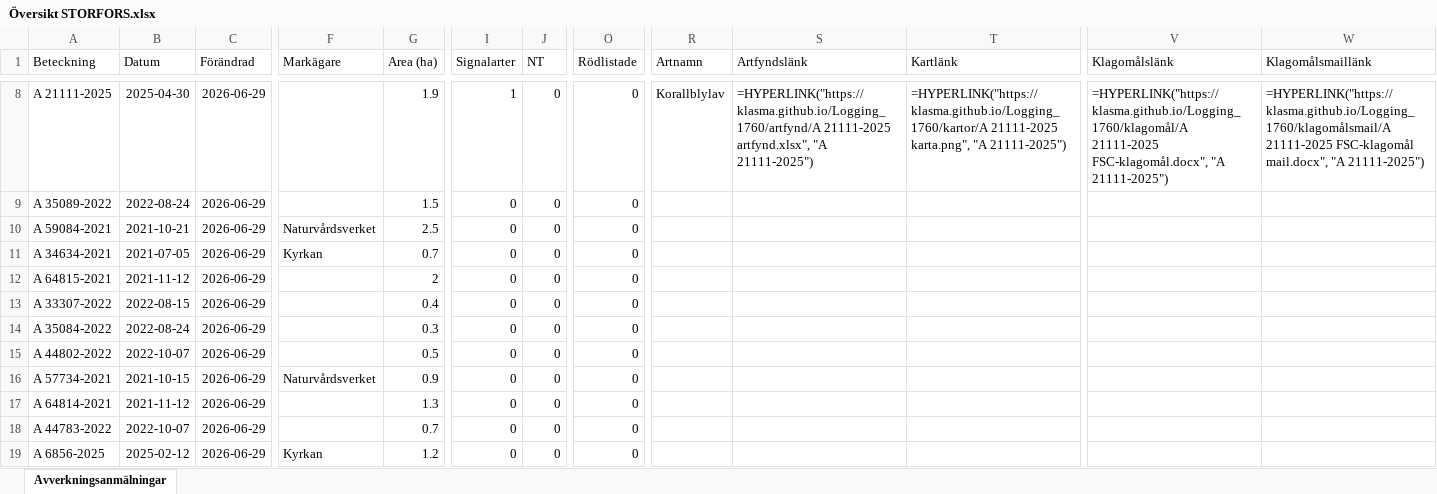
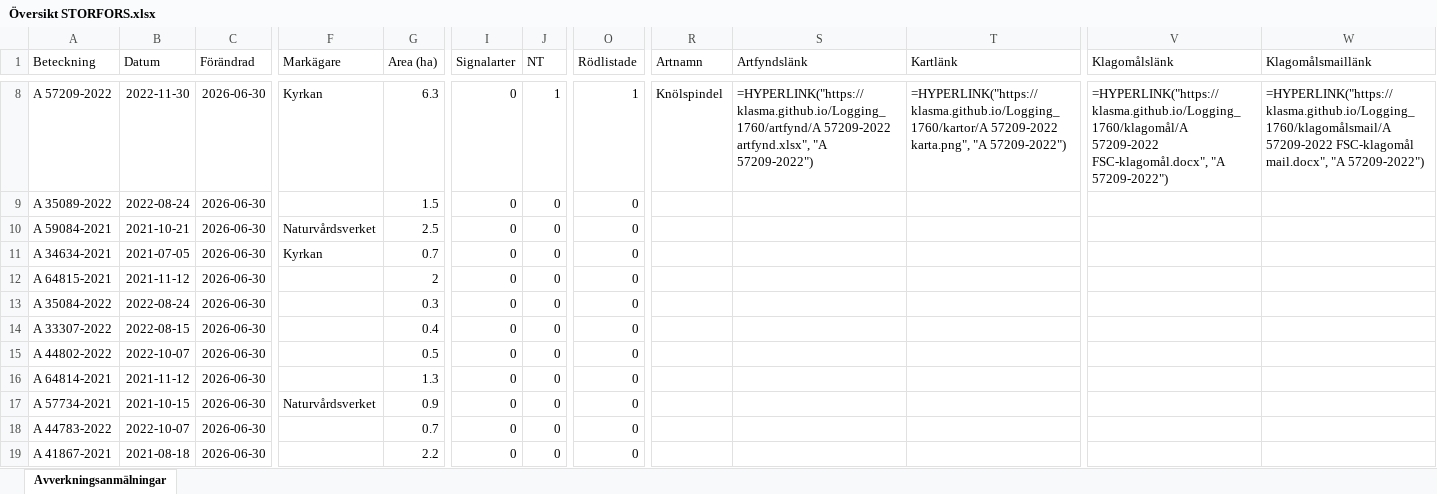
Before and after one commit to klasma/Logging_1760, an Excel workbook: Översikt STORFORS.xlsx, sheet Avverkningsanmälningar, drawn as a sheet; only a part is shown, gaps mark what is left out; values as stored, in another font and other column widths than the file's, no borders; formulas without a stored value are shown as written; the diff covers the shown part only; the diff names each change by its address in the sheet, - before the commit and + after, or states it on an @@ line.

```diff
--- a/Översikt STORFORS.xlsx (sheet Avverkningsanmälningar)
+++ b/Översikt STORFORS.xlsx (sheet Avverkningsanmälningar)
-A8 (Beteckning): A 21111-2025
+A8 (Beteckning): A 57209-2022
-B8 (Datum): 2025-04-30
+B8 (Datum): 2022-11-30
-C8:C19 (Förändrad): 2026-06-29
+C8:C19 (Förändrad): 2026-06-30
-F8 (Markägare): (empty)
+F8 (Markägare): Kyrkan
-G8 (Area (ha)): 1.9
+G8 (Area (ha)): 6.3
-I8 (Signalarter): 1
+I8 (Signalarter): 0
-J8 (NT): 0
+J8 (NT): 1
-O8 (Rödlistade): 0
+O8 (Rödlistade): 1
-R8 (Artnamn): Korallblylav
+R8 (Artnamn): Knölspindel
-S8 (Artfyndslänk): =HYPERLINK("https://klasma.github.io/Logging_1760/artfynd/A 21111-2025 artfynd.xlsx", "A 21111-2025")
+S8 (Artfyndslänk): =HYPERLINK("https://klasma.github.io/Logging_1760/artfynd/A 57209-2022 artfynd.xlsx", "A 57209-2022")
-T8 (Kartlänk): =HYPERLINK("https://klasma.github.io/Logging_1760/kartor/A 21111-2025 karta.png", "A 21111-2025")
+T8 (Kartlänk): =HYPERLINK("https://klasma.github.io/Logging_1760/kartor/A 57209-2022 karta.png", "A 57209-2022")
-V8 (Klagomålslänk): =HYPERLINK("https://klasma.github.io/Logging_1760/klagomål/A 21111-2025 FSC-klagomål.docx", "A 21111-2025")
+V8 (Klagomålslänk): =HYPERLINK("https://klasma.github.io/Logging_1760/klagomål/A 57209-2022 FSC-klagomål.docx", "A 57209-2022")
-W8 (Klagomålsmaillänk): =HYPERLINK("https://klasma.github.io/Logging_1760/klagomålsmail/A 21111-2025 FSC-klagomål mail.docx", "A 21111-2025")
+W8 (Klagomålsmaillänk): =HYPERLINK("https://klasma.github.io/Logging_1760/klagomålsmail/A 57209-2022 FSC-klagomål mail.docx", "A 57209-2022")
-A13 (Beteckning): A 33307-2022
+A13 (Beteckning): A 35084-2022
-B13 (Datum): 2022-08-15
+B13 (Datum): 2022-08-24
-G13 (Area (ha)): 0.4
+G13 (Area (ha)): 0.3
-A14 (Beteckning): A 35084-2022
+A14 (Beteckning): A 33307-2022
-B14 (Datum): 2022-08-24
+B14 (Datum): 2022-08-15
-G14 (Area (ha)): 0.3
+G14 (Area (ha)): 0.4
-A16 (Beteckning): A 57734-2021
+A16 (Beteckning): A 64814-2021
-B16 (Datum): 2021-10-15
+B16 (Datum): 2021-11-12
-F16 (Markägare): Naturvårdsverket
+F16 (Markägare): (empty)
-G16 (Area (ha)): 0.9
+G16 (Area (ha)): 1.3
-A17 (Beteckning): A 64814-2021
+A17 (Beteckning): A 57734-2021
-B17 (Datum): 2021-11-12
+B17 (Datum): 2021-10-15
-F17 (Markägare): (empty)
+F17 (Markägare): Naturvårdsverket
-G17 (Area (ha)): 1.3
+G17 (Area (ha)): 0.9
-A19 (Beteckning): A 6856-2025
+A19 (Beteckning): A 41867-2021
-B19 (Datum): 2025-02-12
+B19 (Datum): 2021-08-18
-F19 (Markägare): Kyrkan
+F19 (Markägare): (empty)
-G19 (Area (ha)): 1.2
+G19 (Area (ha)): 2.2
```
Also changed, not shown: 652 edited cells elsewhere in this sheet, artfynd/A 21111-2025 artfynd.xlsx, artfynd/A 33518-2025 artfynd.xlsx, 36 other files.
